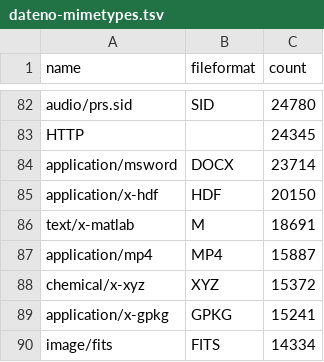
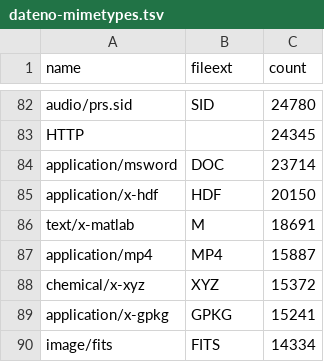
Before and after one commit to commondataio/cdi-filemapper, a TSV file: data/unrefined/dateno-mimetypes.tsv (was data/dateno-mimetypes.tsv), drawn as a sheet; only a part is shown, gaps mark what is left out; the diff names each change by its address in the sheet, - before the commit and + after, or states it on an @@ line.

Commit message:
Added scripts, refined rules and data

```diff
--- a/data/dateno-mimetypes.tsv
+++ b/data/unrefined/dateno-mimetypes.tsv
-B1: fileformat
+B1: fileext
-B84 (fileext): DOCX
+B84 (fileext): DOC
```
Also changed, not shown: 20 other files.
